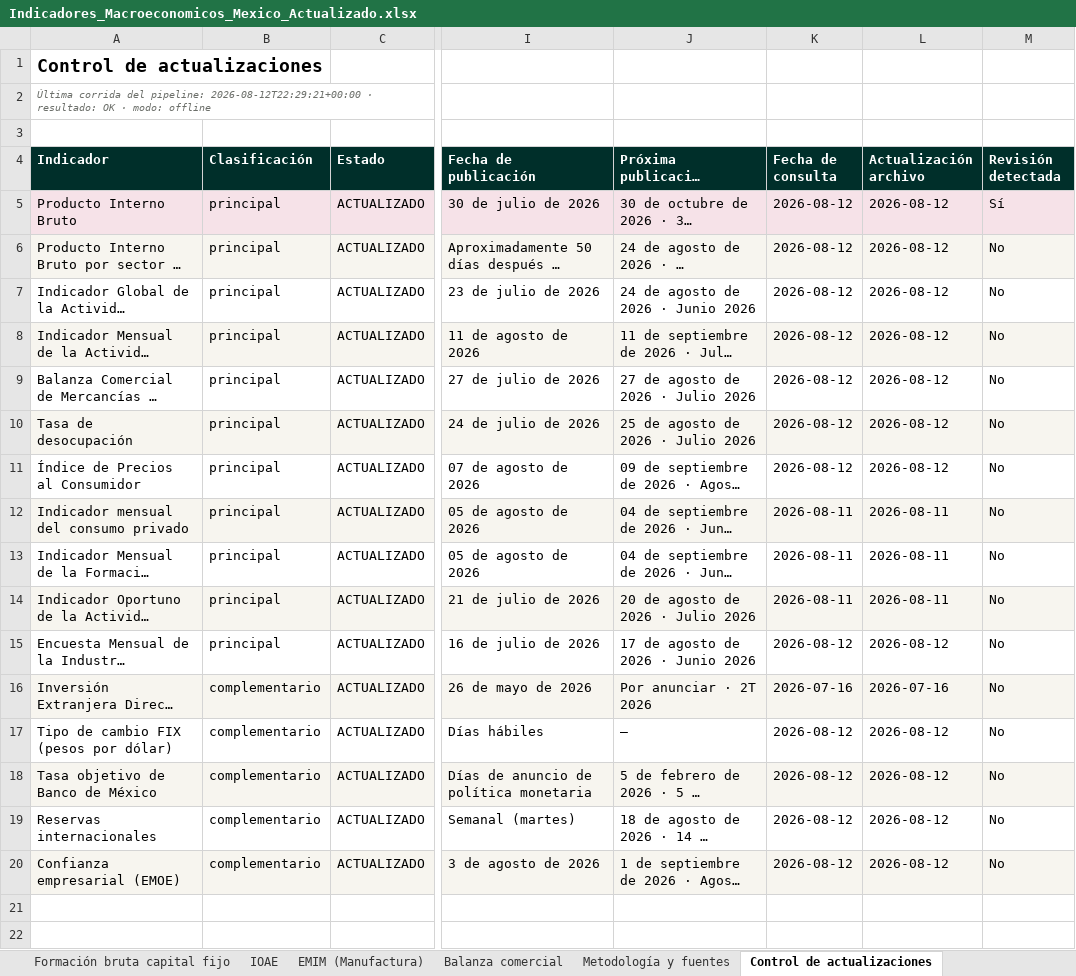
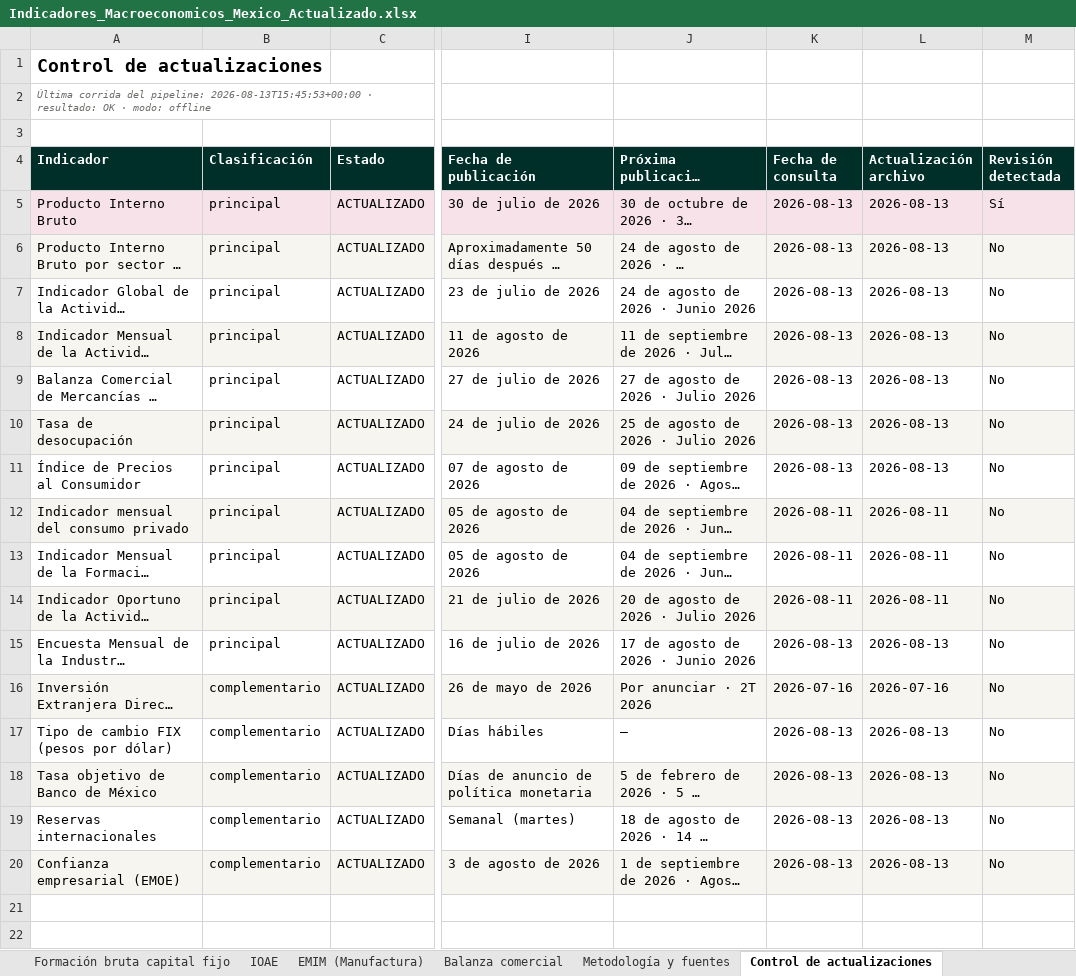
Before and after one commit to luisbuendiag/Indicadores_macroeconomicos_Mex, an Excel workbook: downloads/Indicadores_Macroeconomicos_Mexico_Actualizado.xlsx, sheet Control de actualizaciones, drawn as a sheet; only a part is shown, gaps mark what is left out; long unchanged cells end in …; values as stored, in another font and other column widths than the file's, no borders; the diff names each change by its address in the sheet, - before the commit and + after, or states it on an @@ line.

```diff
--- a/downloads/Indicadores_Macroeconomicos_Mexico_Actualizado.xlsx (sheet Control de actualizaciones)
+++ b/downloads/Indicadores_Macroeconomicos_Mexico_Actualizado.xlsx (sheet Control de actualizaciones)
-A2 (Indicador): …del pipeline: 2026-08-12T22:29:21+00:00 · resultado:…
+A2 (Indicador): …del pipeline: 2026-08-13T15:45:53+00:00 · resultado:…
-K5:K11 (Fecha de consulta): 2026-08-12
+K5:K11 (Fecha de consulta): 2026-08-13
-L5:L11 (Actualización archivo): 2026-08-12
+L5:L11 (Actualización archivo): 2026-08-13
-K15 (Fecha de consulta): 2026-08-12
+K15 (Fecha de consulta): 2026-08-13
-L15 (Actualización archivo): 2026-08-12
+L15 (Actualización archivo): 2026-08-13
-K17:K20 (Fecha de consulta): 2026-08-12
+K17:K20 (Fecha de consulta): 2026-08-13
-L17:L20 (Actualización archivo): 2026-08-12
+L17:L20 (Actualización archivo): 2026-08-13
```
Also changed, not shown: sheet Síntesis de coyuntura, downloads/indicadores/EMIM/EMIM_datos.xlsx, downloads/indicadores/IGAE/IGAE_datos.xlsx, 22 other files.
